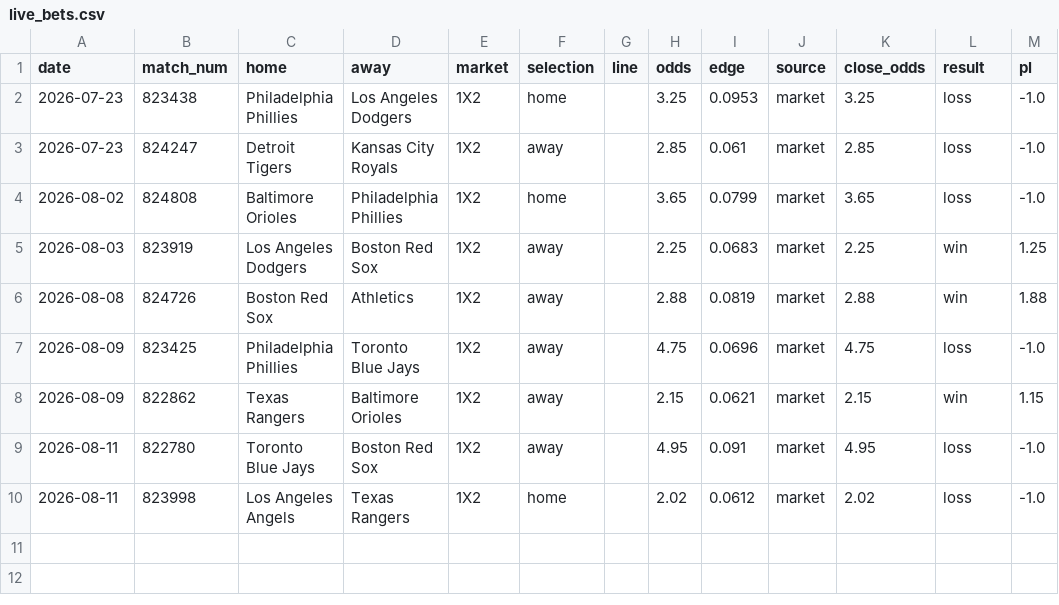
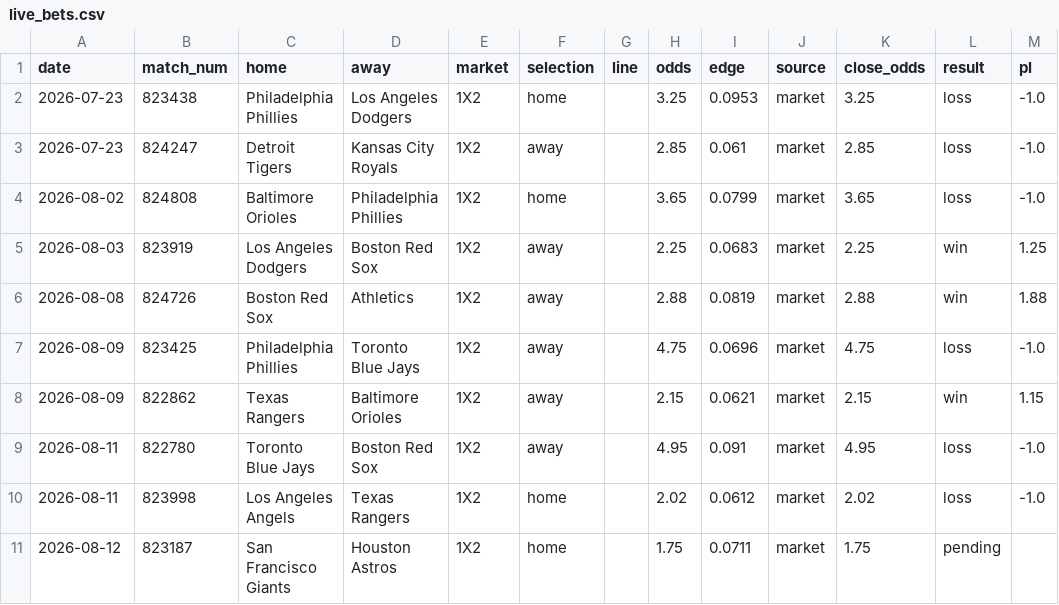
Before and after one commit to c49037027-svg/football, a CSV file: data/live_bets.csv, drawn as a sheet; the diff names each change by its address in the sheet, - before the commit and + after, or states it on an @@ line.

```diff
--- a/data/live_bets.csv
+++ b/data/live_bets.csv
+row 11: 2026-08-12 | 823187 | San Francisco Giants | Houston Astros | 1X2 | home |  | 1.75 | 0.0711 | market | 1.75 | pending
```
Also changed, not shown: 1 other file.
